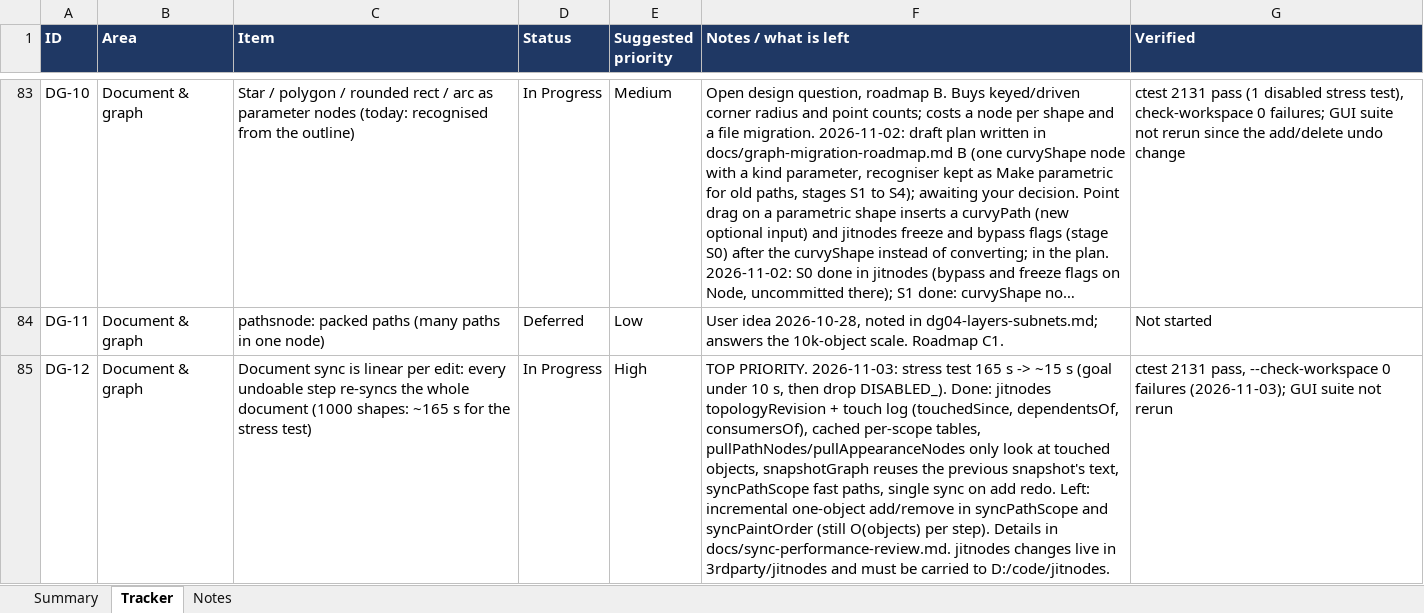
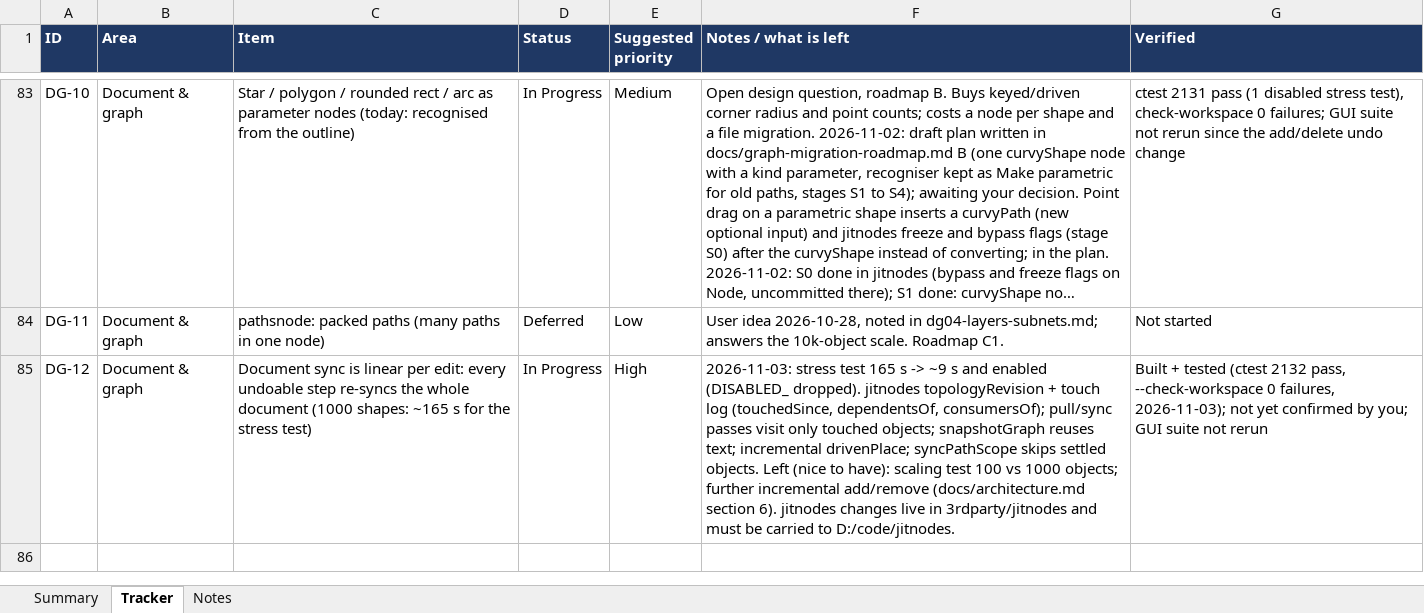
Before and after one commit to jimcrafton/curvy, an Excel workbook: docs/project-tracker.xlsx, sheet Tracker, drawn as a sheet; only a part is shown, gaps mark what is left out; long unchanged cells end in …; values as stored, in another font and other column widths than the file's, no borders; conditional formats not drawn; the diff names each change by its address in the sheet, - before the commit and + after, or states it on an @@ line.

Commit message:
perf improvements for nodes and change tracking and documentation

```diff
--- a/docs/project-tracker.xlsx (sheet Tracker)
+++ b/docs/project-tracker.xlsx (sheet Tracker)
-F85 (Notes / what is left): TOP PRIORITY. 2026-11-03: stress test 165 s -> ~15 s (goal under 10 s, then drop DISABLED_). Done: jitnodes topologyRevision + touch log (touchedSince, dependentsOf, consumersOf), cached per-scope tables, pullPathNodes/pullAppearanceNodes only look at touched objects, snapshotGraph reuses the previous snapshot's text, syncPathScope fast paths, single sync on add redo. Left: incremental one-object add/remove in syncPathScope and syncPaintOrder (still O(objects) per step). Details in docs/sync-performance-review.md. jitnodes changes…
+F85 (Notes / what is left): 2026-11-03: stress test 165 s -> ~9 s and enabled (DISABLED_ dropped). jitnodes topologyRevision + touch log (touchedSince, dependentsOf, consumersOf); pull/sync passes visit only touched objects; snapshotGraph reuses text; incremental drivenPlace; syncPathScope skips settled objects. Left (nice to have): scaling test 100 vs 1000 objects; further incremental add/remove (docs/architecture.md section 6). jitnodes changes…
-G85 (Verified): ctest 2131 pass, --check-workspace 0 failures (2026-11-03); GUI suite…
+G85 (Verified): Built + tested (ctest 2132 pass, --check-workspace 0 failures, 2026-11-03); not yet confirmed by you; GUI suite…
```
Also changed, not shown: sheet Notes, 5 other files.
